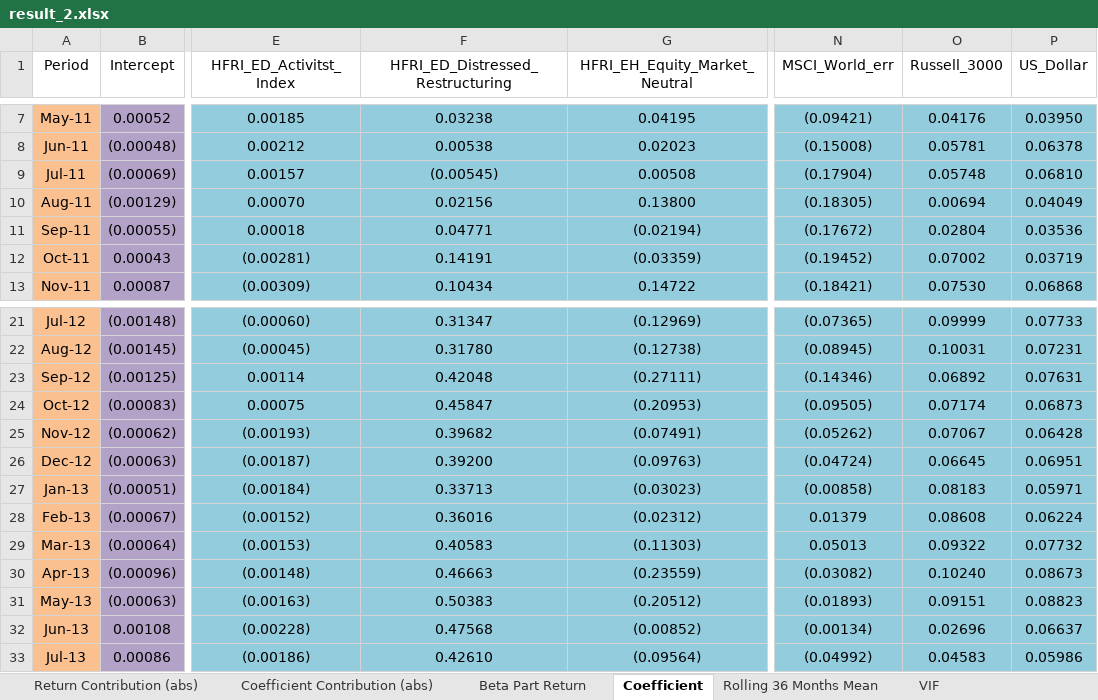
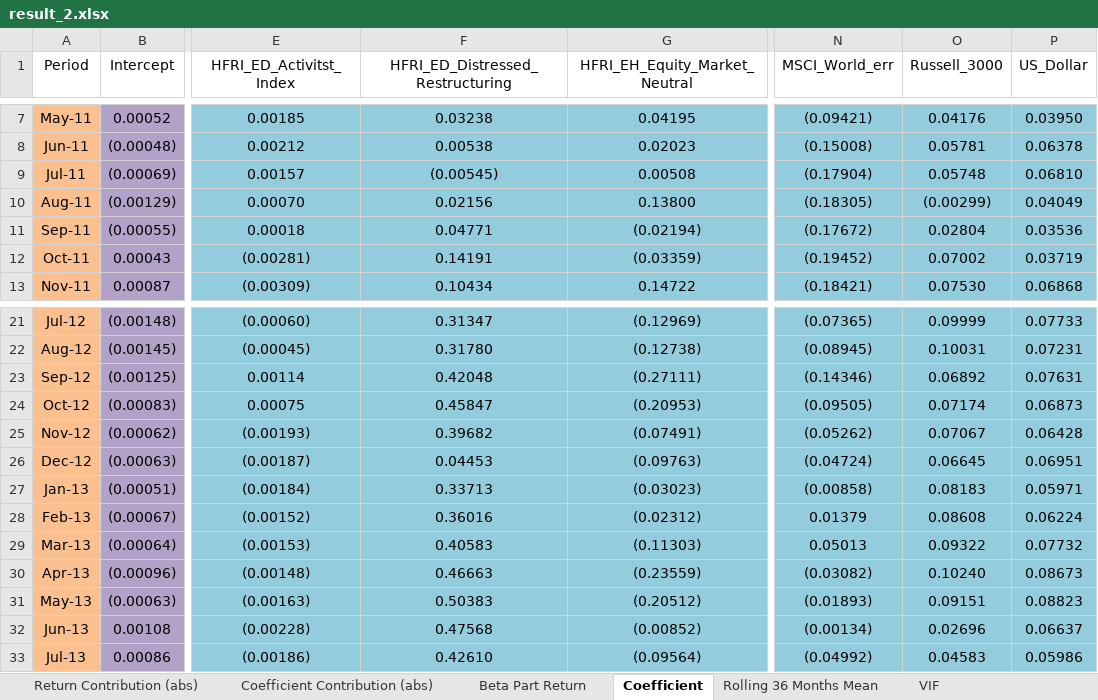
Before and after one commit to fzn0728/return_decomposition, an Excel workbook: result_2.xlsx, sheet Coefficient, drawn as a sheet; only a part is shown, gaps mark what is left out; values as stored, in another font and other column widths than the file's, no borders; the diff names each change by its address in the sheet, - before the commit and + after, or states it on an @@ line.

```diff
--- a/result_2.xlsx (sheet Coefficient)
+++ b/result_2.xlsx (sheet Coefficient)
-O10 (Russell_3000): 0.00694
+O10 (Russell_3000): (0.00299)
-F26 (HFRI_ED_Distressed_Restructuring): 0.39200
+F26 (HFRI_ED_Distressed_Restructuring): 0.04453
```
Also changed, not shown: sheet VIF, sheet Beta Part Return, sheet Rolling 36 Months Mean, sheet Coefficient Contribution (abs), charts or pictures, 3 other files.
